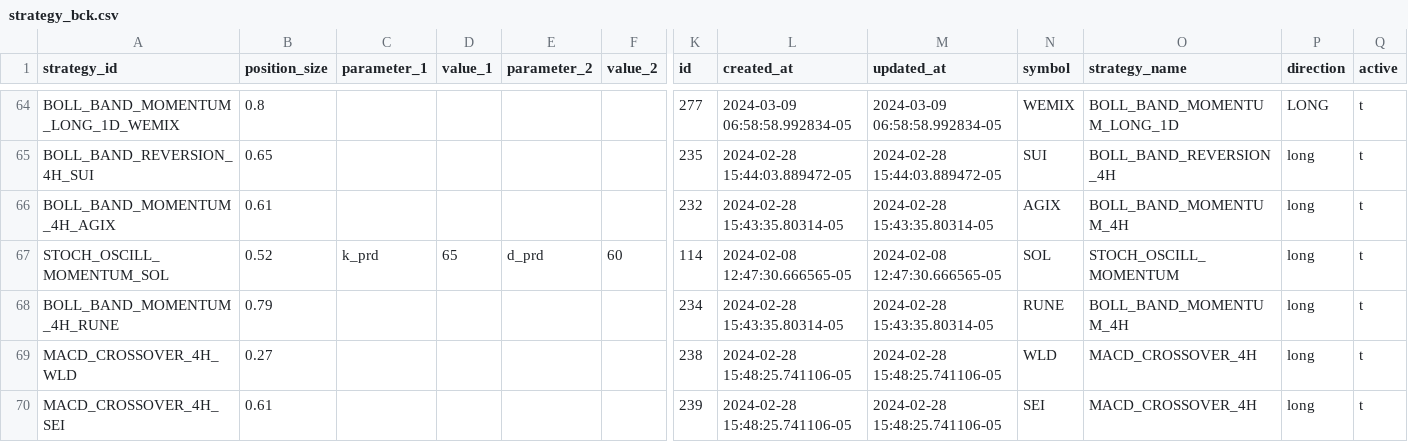
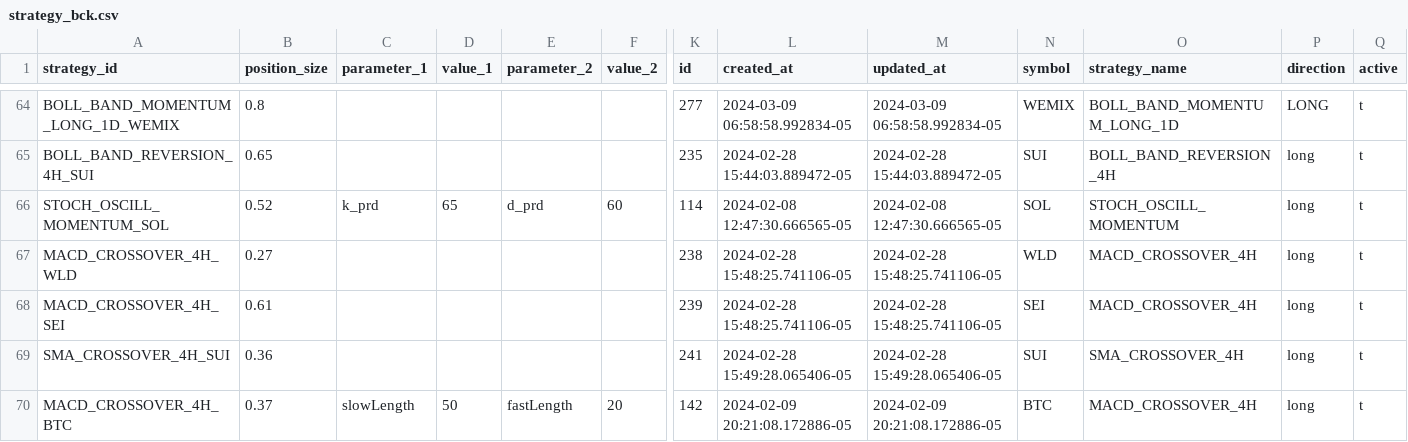
Before and after one commit to haufung80/tradingview-webhooks-bot, a CSV file: strategy_backup/strategy_bck.csv, drawn as a sheet; only a part is shown, gaps mark what is left out; the shorter side is filled out with more unchanged rows; rows hold the shown columns only; the diff names each change by its address in the sheet, - before the commit and + after, or states it on an @@ line.

Commit message:
remove old 'BOLL_BAND_MOMENTUM_4H'

```diff
--- a/strategy_backup/strategy_bck.csv
+++ b/strategy_backup/strategy_bck.csv
-row 66: BOLL_BAND_MOMENTUM_4H_AGIX | 0.61 |  |  |  |  | 232 | 2024-02-28 15:43:35.80314-05 | 2024-02-28 15:43:35.80314-05 | AGIX | BOLL_BAND_MOMENTUM_4H | long | t
-row 68: BOLL_BAND_MOMENTUM_4H_RUNE | 0.79 |  |  |  |  | 234 | 2024-02-28 15:43:35.80314-05 | 2024-02-28 15:43:35.80314-05 | RUNE | BOLL_BAND_MOMENTUM_4H | long | t
```
